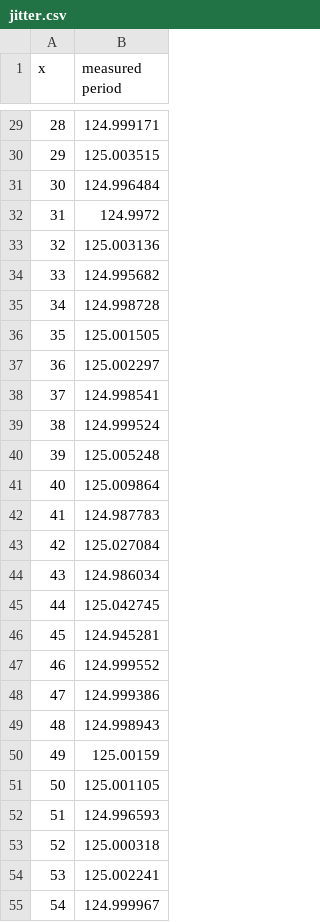
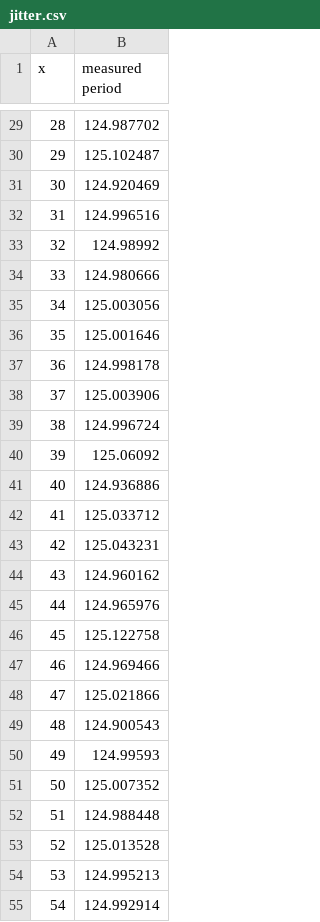
Before and after one commit to lsa-pucrs/fleet-dt, a CSV file: results/jitter.csv, drawn as a sheet; only a part is shown, gaps mark what is left out; the diff covers the shown part only.

```diff
--- a/results/jitter.csv
+++ b/results/jitter.csv
@@ -29,27 +29,27 @@ x,measured period
-28,124.999171
-29,125.003515
-30,124.996484
-31,124.9972
-32,125.003136
-33,124.995682
-34,124.998728
-35,125.001505
-36,125.002297
-37,124.998541
-38,124.999524
-39,125.005248
-40,125.009864
-41,124.987783
-42,125.027084
-43,124.986034
-44,125.042745
-45,124.945281
-46,124.999552
-47,124.999386
-48,124.998943
-49,125.00159
-50,125.001105
-51,124.996593
-52,125.000318
-53,125.002241
-54,124.999967
+28,124.987702
+29,125.102487
+30,124.920469
+31,124.996516
+32,124.98992
+33,124.980666
+34,125.003056
+35,125.001646
+36,124.998178
+37,125.003906
+38,124.996724
+39,125.06092
+40,124.936886
+41,125.033712
+42,125.043231
+43,124.960162
+44,124.965976
+45,125.122758
+46,124.969466
+47,125.021866
+48,124.900543
+49,124.99593
+50,125.007352
+51,124.988448
+52,125.013528
+53,124.995213
+54,124.992914
```
Also changed, not shown: 52 edited cells elsewhere in this file, results/latency.csv, results/scale.csv, 22 other files.
